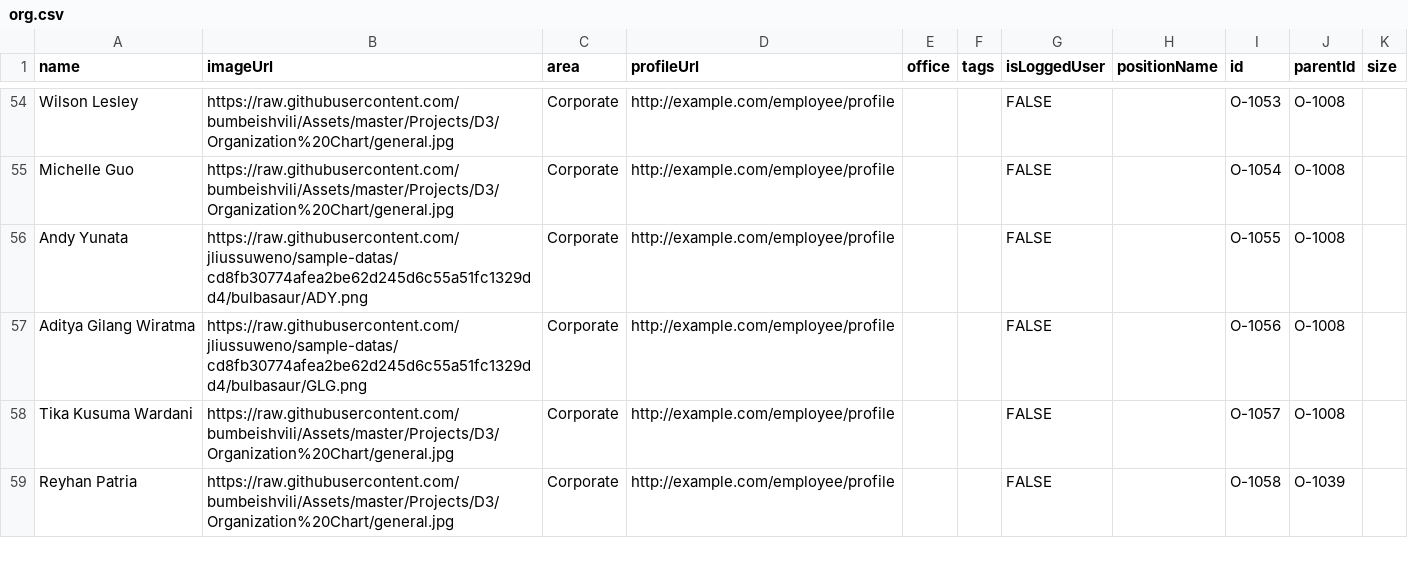
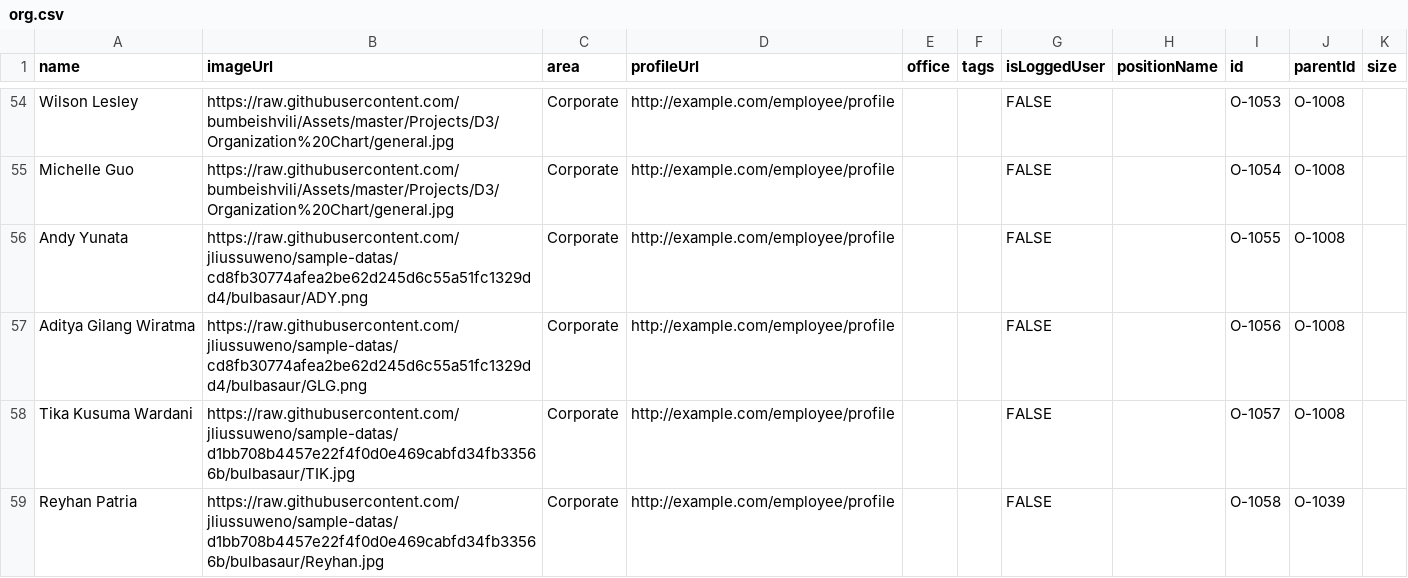
Before and after one commit to jliussuweno/sample-datas, a CSV file: org.csv, drawn as a sheet; only a part is shown, gaps mark what is left out; the diff covers the shown part only.

Commit message:
Update org.csv

```diff
--- a/org.csv
+++ b/org.csv
@@ -57,3 +57,3 @@ Andy Yunata,https://raw.githubusercontent.com/jliussuweno/sample-datas/cd8fb3077
 Aditya Gilang Wiratma,https://raw.githubusercontent.com/jliussuweno/sample-datas/cd8fb30774afea2be62d245d6c55a51fc1329dd4/bulbasaur/GLG.png,Corporate,http://example.com/employee/profile,,,FALSE,,O-1056,O-1008,
-Tika Kusuma Wardani,https://raw.githubusercontent.com/bumbeishvili/Assets/master/Projects/D3/Organization%20Chart/general.jpg,Corporate,http://example.com/employee/profile,,,FALSE,,O-1057,O-1008,
-Reyhan Patria,https://raw.githubusercontent.com/bumbeishvili/Assets/master/Projects/D3/Organization%20Chart/general.jpg,Corporate,http://example.com/employee/profile,,,FALSE,,O-1058,O-1039,
+Tika Kusuma Wardani,https://raw.githubusercontent.com/jliussuweno/sample-datas/d1bb708b4457e22f4f0d0e469cabfd34fb33566b/bulbasaur/TIK.jpg,Corporate,http://example.com/employee/profile,,,FALSE,,O-1057,O-1008,
+Reyhan Patria,https://raw.githubusercontent.com/jliussuweno/sample-datas/d1bb708b4457e22f4f0d0e469cabfd34fb33566b/bulbasaur/Reyhan.jpg,Corporate,http://example.com/employee/profile,,,FALSE,,O-1058,O-1039,
```
Also changed, not shown: 5 edited cells elsewhere in this file.
